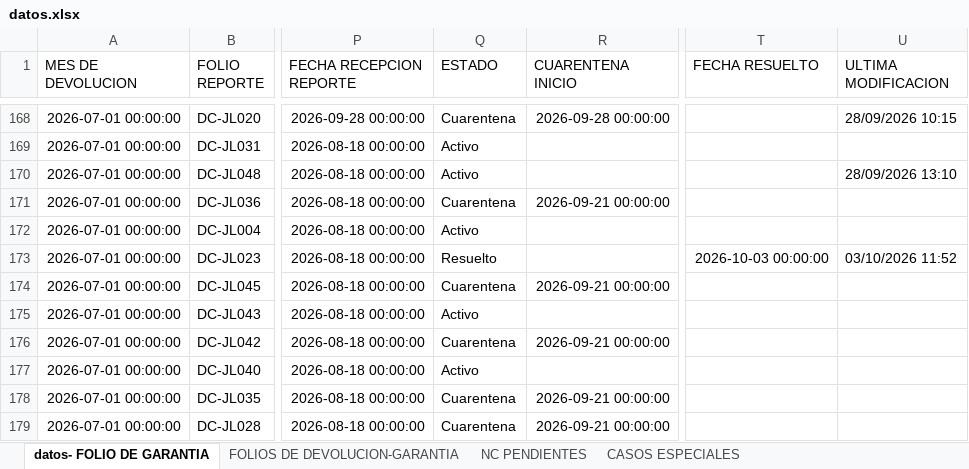
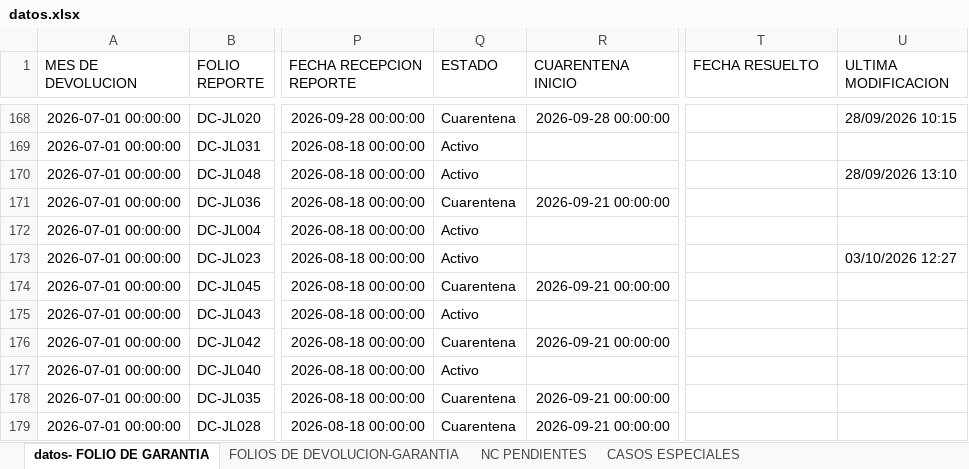
Before and after one commit to ftrevinor001-tr/dashboard-reclamaciones, an Excel workbook: datos.xlsx, sheet datos- FOLIO DE GARANTIA, drawn as a sheet; only a part is shown, gaps mark what is left out; values as stored, in another font and other column widths than the file's, no borders; the diff names each change by its address in the sheet, - before the commit and + after, or states it on an @@ line.

Commit message:
Garantía DC-JL023: Folio reabierto desde Resuelto → 📨 Enviado a Cuentas por Pagar

```diff
--- a/datos.xlsx (sheet datos- FOLIO DE GARANTIA)
+++ b/datos.xlsx (sheet datos- FOLIO DE GARANTIA)
-Q173 (ESTADO): Resuelto
+Q173 (ESTADO): Activo
-T173 (FECHA RESUELTO): 2026-10-03 00:00:00
+T173 (FECHA RESUELTO): (empty)
-U173 (ULTIMA MODIFICACION): 03/10/2026 11:52
+U173 (ULTIMA MODIFICACION): 03/10/2026 12:27
```
